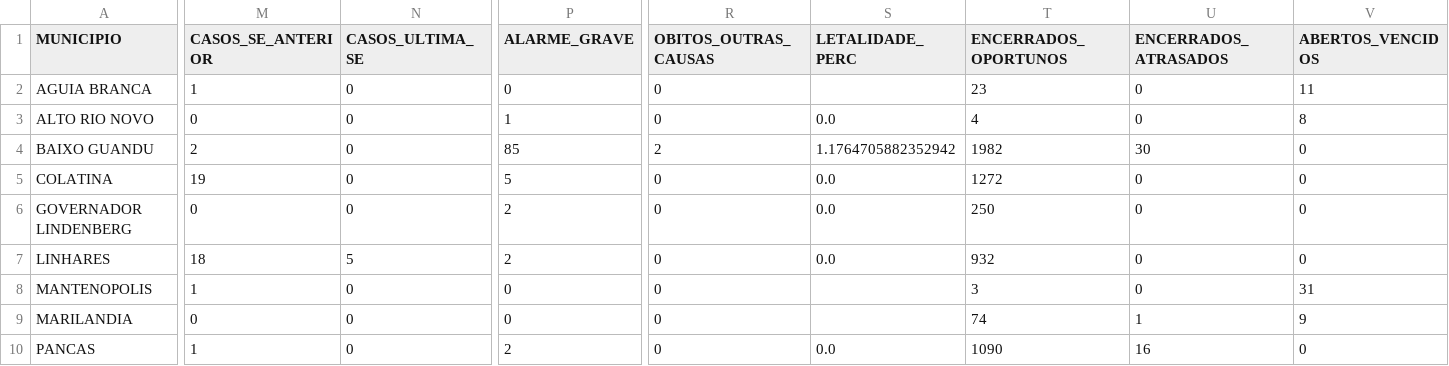
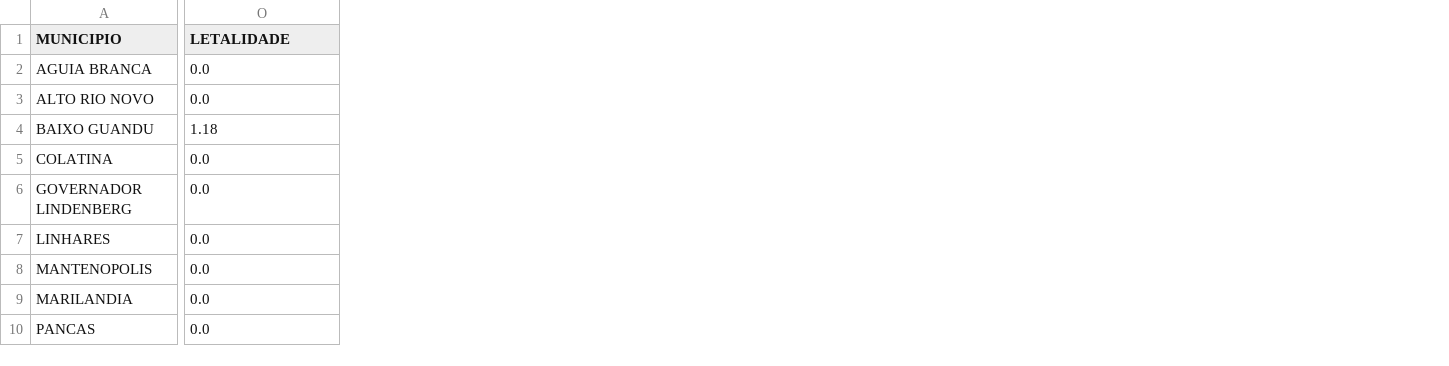
Before and after one commit to daliana-ve/diagrama-controle-dengue, a CSV file: dados/indicadores_municipios.csv, drawn as a sheet; only a part is shown, gaps mark what is left out; removed rows and columns are numbered as before the commit, all else as after; the diff covers the shown part only; the diff names each change by its address in the sheet, - before the commit and + after, or states it on an @@ line.

```diff
--- a/dados/indicadores_municipios.csv
+++ b/dados/indicadores_municipios.csv
-column M (CASOS_SE_ANTERIOR), rows 2-10: 1 | 0 | 2 | 19 | 0 | 18 | 1 | 0 | 1
-column N (CASOS_ULTIMA_SE), rows 2-10: 0 | 0 | 0 | 0 | 0 | 5 | 0 | 0 | 0
-column P (ALARME_GRAVE), rows 2-10: 0 | 1 | 85 | 5 | 2 | 2 | 0 | 0 | 2
-column R (OBITOS_OUTRAS_CAUSAS), rows 2-10: 0 | 0 | 2 | 0 | 0 | 0 | 0 | 0 | 0
-column T (ENCERRADOS_OPORTUNOS), rows 2-10: 23 | 4 | 1982 | 1272 | 250 | 932 | 3 | 74 | 1090
-column U (ENCERRADOS_ATRASADOS), rows 2-10: 0 | 0 | 30 | 0 | 0 | 0 | 0 | 1 | 16
-column V (ABERTOS_VENCIDOS), rows 2-10: 11 | 8 | 0 | 0 | 0 | 0 | 31 | 9 | 0
-O1: LETALIDADE_PERC
+O1: LETALIDADE
-O2 (LETALIDADE): (empty)
+O2 (LETALIDADE): 0.0
-O4 (LETALIDADE): 1.1764705882352942
+O4 (LETALIDADE): 1.18
-O8:O9 (LETALIDADE): (empty)
+O8:O9 (LETALIDADE): 0.0
```
Also changed, not shown: 1 added row, 4 removed columns and 51 edited cells elsewhere in this file, dados/laboratorio_sorotipos.csv, dados/perfil_clinico.csv, 4 other files.
